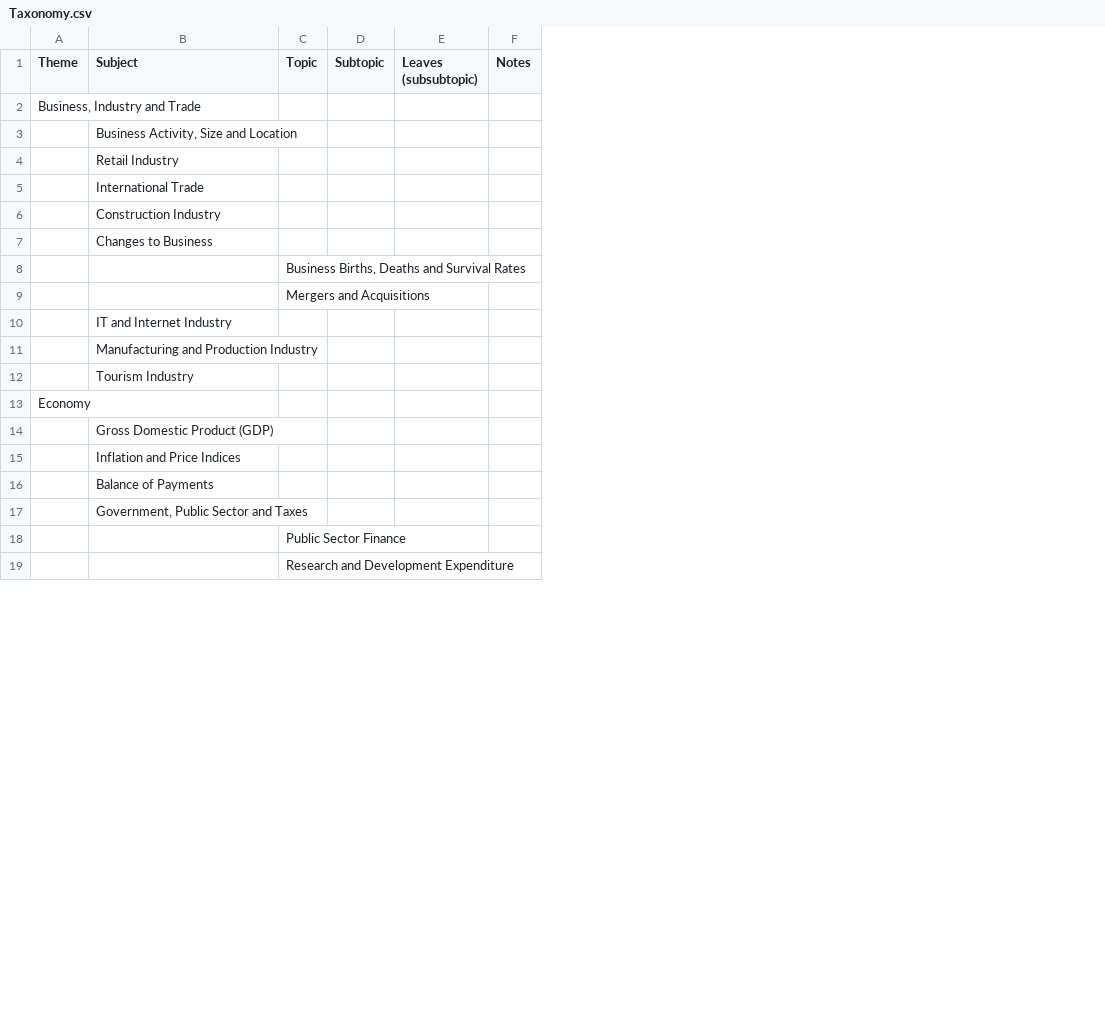
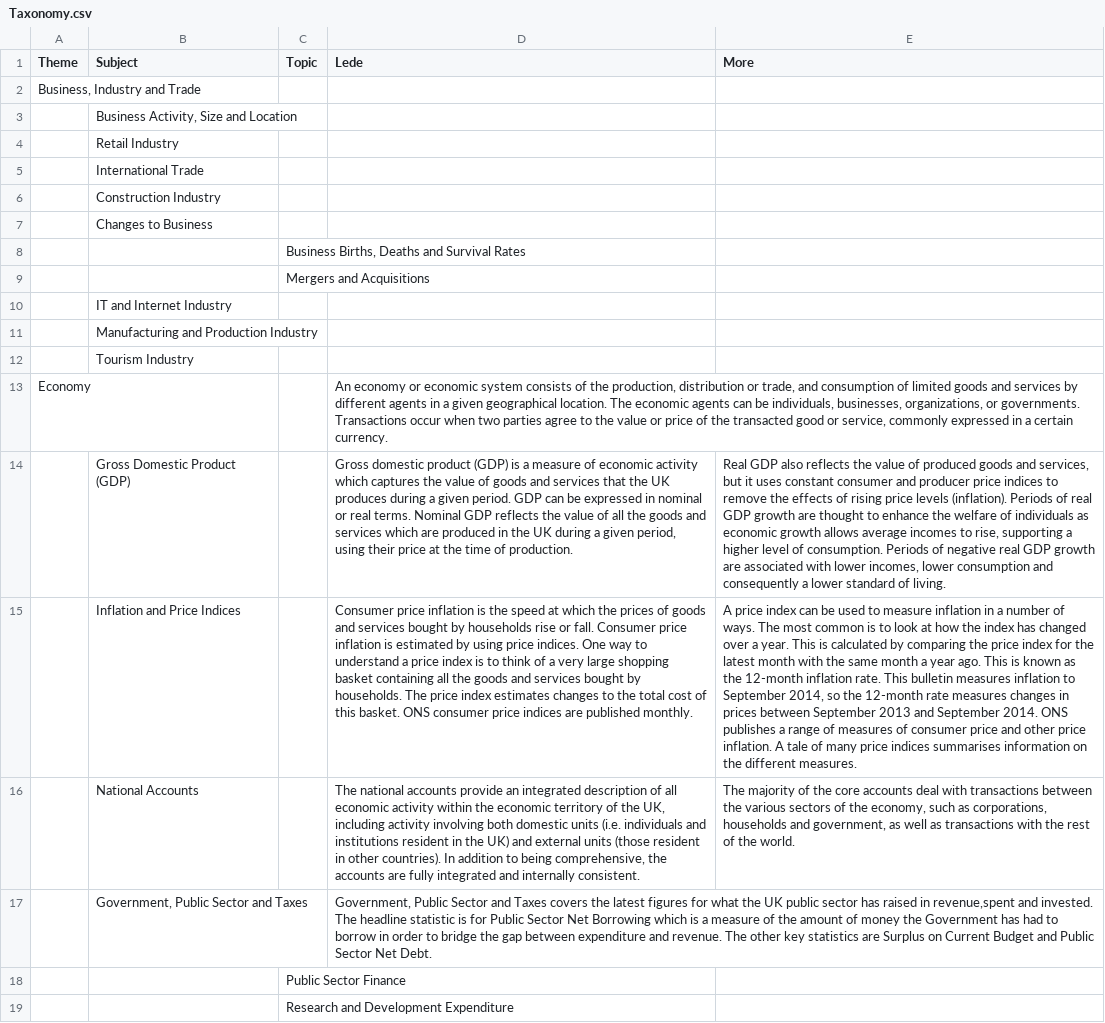
Before and after one commit to ONSdigital/tredegar, a CSV file: src/main/resources/Taxonomy.csv, drawn as a sheet; only a part is shown; removed rows and columns are numbered as before the commit, all else as after; the diff names each change by its address in the sheet, - before the commit and + after, or states it on an @@ line.

Commit message:
Updated taxonomy generation so that lede and more text come from Taxonomy.csv

```diff
--- a/src/main/resources/Taxonomy.csv
+++ b/src/main/resources/Taxonomy.csv
-column D (Subtopic), empty
-column E (Leaves (subsubtopic)), empty
-column F (Notes), empty
+column D (Lede), rows 13-17: An economy or economic system consists of the production, distribution or trade, and consumption of limited goods and services by different agents in a given geographical location. The economic agents can be individuals, businesses, organizations, or governments. Transactions occur when two parties agree to the value or price of the transacted good or service, commonly expressed in a certain currency. | Gross domestic product (GDP) is a measure of economic activity which captures the value of goods and services that the UK produces during a given period. GDP can be expressed in nominal or real terms. Nominal GDP reflects the value of all the goods and services which are produced in the UK during a given period, using their price at the time of production. | Consumer price inflation is the speed at which the prices of goods and services bought by households rise or fall. Consumer price inflation is estimated by using price indices. One way to understand a price index is to think of a very large shopping basket containing all the goods and services bought by households. The price index estimates changes to the total cost of this basket. ONS consumer price indices are published monthly. | The national accounts provide an integrated description of all economic activity within the economic territory of the UK, including activity involving both domestic units (i.e. individuals and institutions resident in the UK) and external units (those resident in other countries). In addition to being comprehensive, the accounts are fully integrated and internally consistent. | Government, Public Sector and Taxes covers the latest figures for what the UK public sector has raised in revenue,spent and invested. The headline statistic is for Public Sector Net Borrowing which is a measure of the amount of money the Government has had to borrow in order to bridge the gap between expenditure and revenue. The other key statistics are Surplus on Current Budget and Public Sector Net Debt.
+column E (More), rows 14-16: Real GDP also reflects the value of produced goods and services, but it uses constant consumer and producer price indices to remove the effects of rising price levels (inflation). Periods of real GDP growth are thought to enhance the welfare of individuals as economic growth allows average incomes to rise, supporting a higher level of consumption. Periods of negative real GDP growth are associated with lower incomes, lower consumption and consequently a lower standard of living. | A price index can be used to measure inflation in a number of ways. The most common is to look at how the index has changed over a year. This is calculated by comparing the price index for the latest month with the same month a year ago. This is known as the 12-month inflation rate. This bulletin measures inflation to September 2014, so the 12-month rate measures changes in prices between September 2013 and September 2014. ONS publishes a range of measures of consumer price and other price inflation. A tale of many price indices summarises information on the different measures. | The majority of the core accounts deal with transactions between the various sectors of the economy, such as corporations, households and government, as well as transactions with the rest of the world.
-B16 (Subject): Balance of Payments
+B16 (Subject): National Accounts
```
Also changed, not shown: 6 other files.
